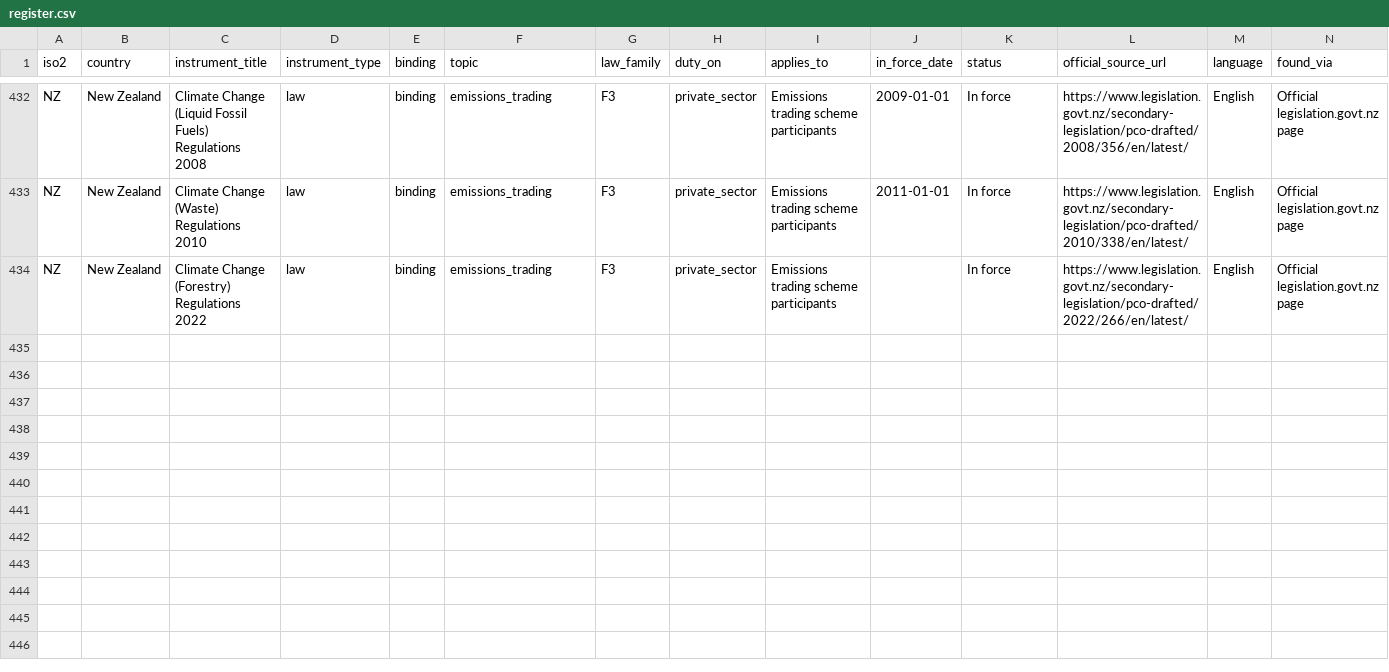
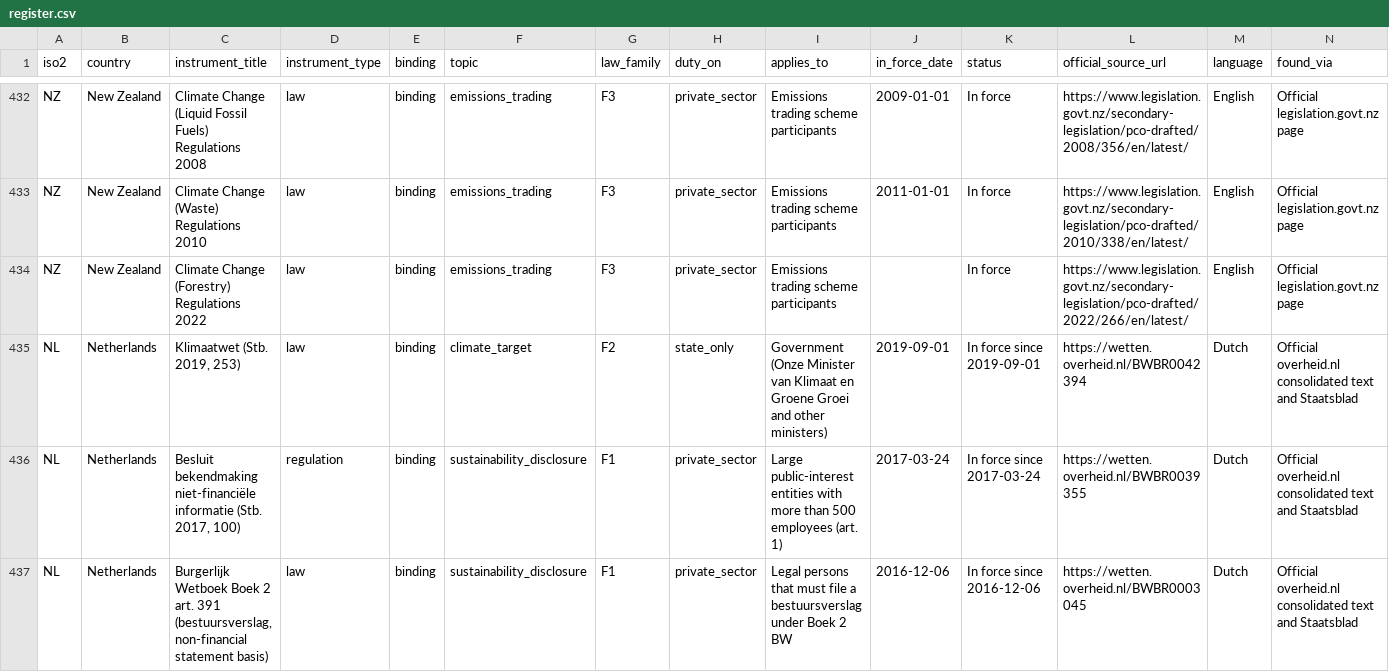
Before and after one commit to GoCarbonTracker-Hq/global-esg-law, a CSV file: register/register.csv, drawn as a sheet; only a part is shown, gaps mark what is left out; rows hold the shown columns only; the diff covers the shown part only; the diff names each change by its address in the sheet, - before the commit and + after, or states it on an @@ line.

```diff
--- a/register/register.csv
+++ b/register/register.csv
+row 435: NL | Netherlands | Klimaatwet (Stb. 2019, 253) | law | binding | climate_target | F2 | state_only | Government (Onze Minister van Klimaat en Groene Groei and other ministers) | 2019-09-01 | In force since 2019-09-01 | https://wetten.overheid.nl/BWBR0042394 | Dutch | Official overheid.nl consolidated text and Staatsblad
+row 436: NL | Netherlands | Besluit bekendmaking niet-financiële informatie (Stb. 2017, 100) | regulation | binding | sustainability_disclosure | F1 | private_sector | Large public-interest entities with more than 500 employees (art. 1) | 2017-03-24 | In force since 2017-03-24 | https://wetten.overheid.nl/BWBR0039355 | Dutch | Official overheid.nl consolidated text and Staatsblad
+row 437: NL | Netherlands | Burgerlijk Wetboek Boek 2 art. 391 (bestuursverslag, non-financial statement basis) | law | binding | sustainability_disclosure | F1 | private_sector | Legal persons that must file a bestuursverslag under Boek 2 BW | 2016-12-06 | In force since 2016-12-06 | https://wetten.overheid.nl/BWBR0003045 | Dutch | Official overheid.nl consolidated text and Staatsblad
```
Also changed, not shown: 3 added rows and 2 edited cells elsewhere in this file, 47 other files.
